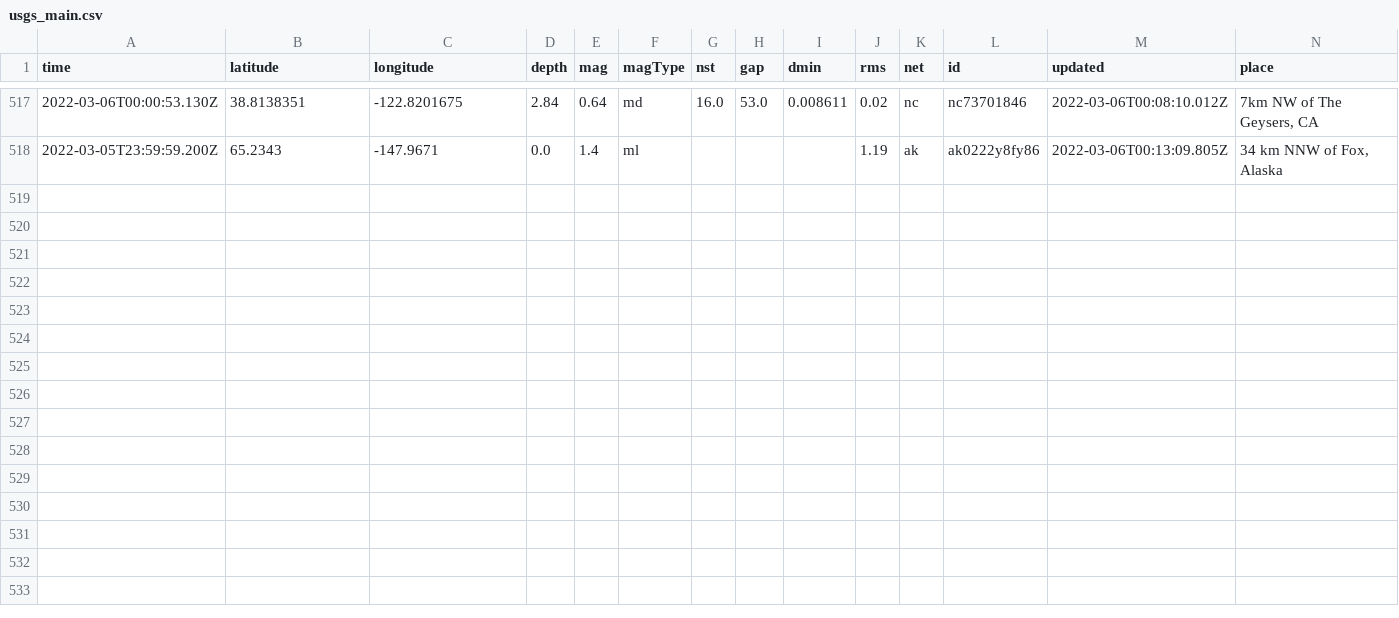
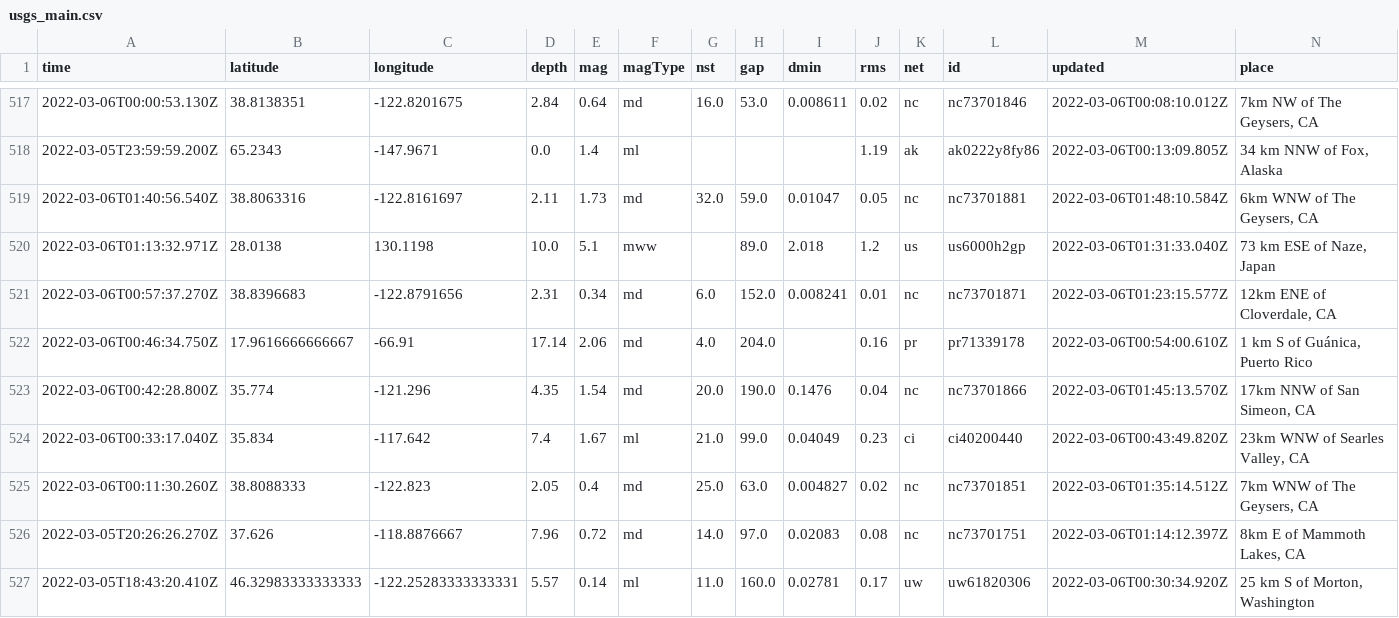
Before and after one commit to sahanasjay/nicar-22-git-actions, a CSV file: usgs_main.csv, drawn as a sheet; only a part is shown, gaps mark what is left out; rows hold the shown columns only; the diff names each change by its address in the sheet, - before the commit and + after, or states it on an @@ line.

```diff
--- a/usgs_main.csv
+++ b/usgs_main.csv
+row 519: 2022-03-06T01:40:56.540Z | 38.8063316 | -122.8161697 | 2.11 | 1.73 | md | 32.0 | 59.0 | 0.01047 | 0.05 | nc | nc73701881 | 2022-03-06T01:48:10.584Z | 6km WNW of The Geysers, CA
+row 520: 2022-03-06T01:13:32.971Z | 28.0138 | 130.1198 | 10.0 | 5.1 | mww |  | 89.0 | 2.018 | 1.2 | us | us6000h2gp | 2022-03-06T01:31:33.040Z | 73 km ESE of Naze, Japan
+row 521: 2022-03-06T00:57:37.270Z | 38.8396683 | -122.8791656 | 2.31 | 0.34 | md | 6.0 | 152.0 | 0.008241 | 0.01 | nc | nc73701871 | 2022-03-06T01:23:15.577Z | 12km ENE of Cloverdale, CA
+row 522: 2022-03-06T00:46:34.750Z | 17.9616666666667 | -66.91 | 17.14 | 2.06 | md | 4.0 | 204.0 |  | 0.16 | pr | pr71339178 | 2022-03-06T00:54:00.610Z | 1 km S of Guánica, Puerto Rico
+row 523: 2022-03-06T00:42:28.800Z | 35.774 | -121.296 | 4.35 | 1.54 | md | 20.0 | 190.0 | 0.1476 | 0.04 | nc | nc73701866 | 2022-03-06T01:45:13.570Z | 17km NNW of San Simeon, CA
+row 524: 2022-03-06T00:33:17.040Z | 35.834 | -117.642 | 7.4 | 1.67 | ml | 21.0 | 99.0 | 0.04049 | 0.23 | ci | ci40200440 | 2022-03-06T00:43:49.820Z | 23km WNW of Searles Valley, CA
+row 525: 2022-03-06T00:11:30.260Z | 38.8088333 | -122.823 | 2.05 | 0.4 | md | 25.0 | 63.0 | 0.004827 | 0.02 | nc | nc73701851 | 2022-03-06T01:35:14.512Z | 7km WNW of The Geysers, CA
+row 526: 2022-03-05T20:26:26.270Z | 37.626 | -118.8876667 | 7.96 | 0.72 | md | 14.0 | 97.0 | 0.02083 | 0.08 | nc | nc73701751 | 2022-03-06T01:14:12.397Z | 8km E of Mammoth Lakes, CA
+row 527: 2022-03-05T18:43:20.410Z | 46.32983333333333 | -122.25283333333331 | 5.57 | 0.14 | ml | 11.0 | 160.0 | 0.02781 | 0.17 | uw | uw61820306 | 2022-03-06T00:30:34.920Z | 25 km S of Morton, Washington
```
